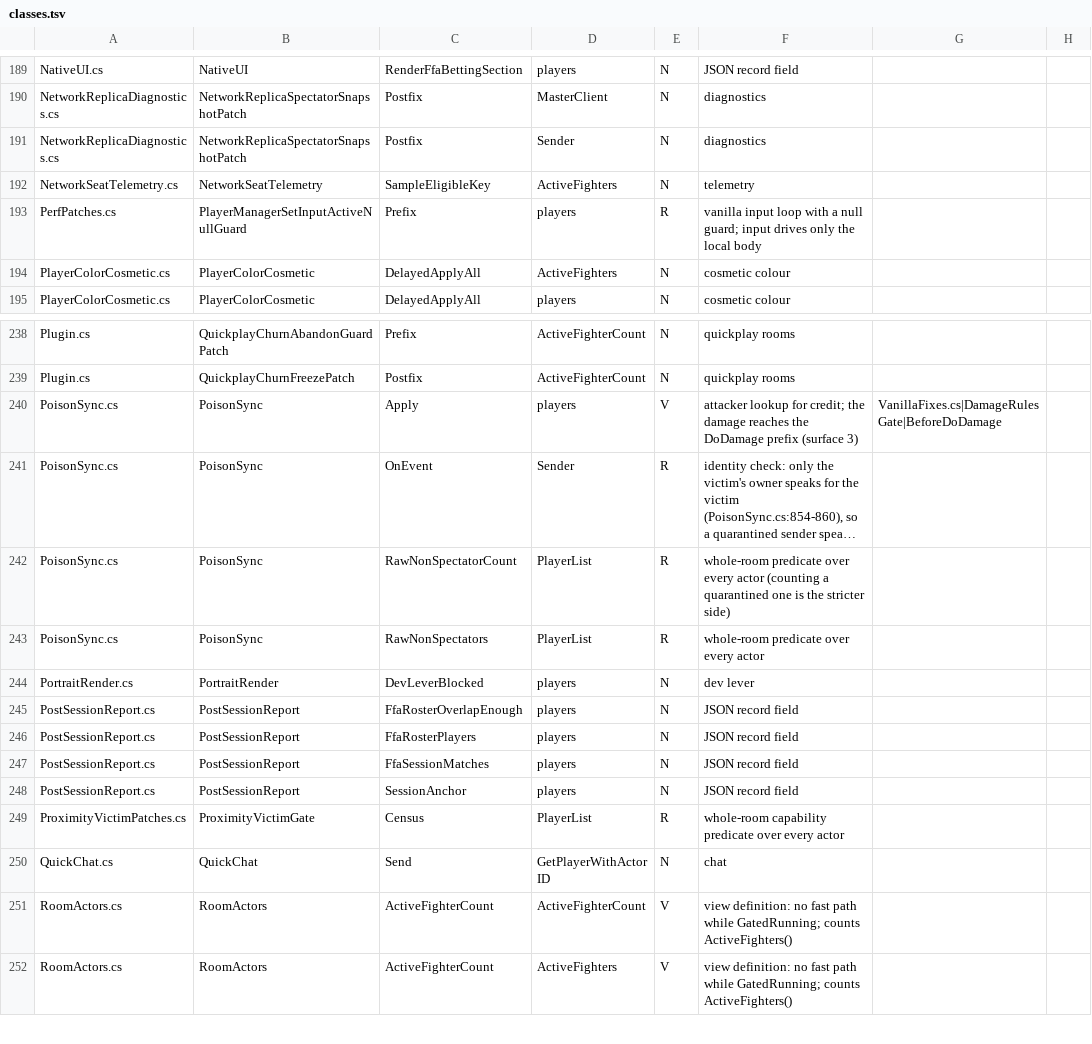
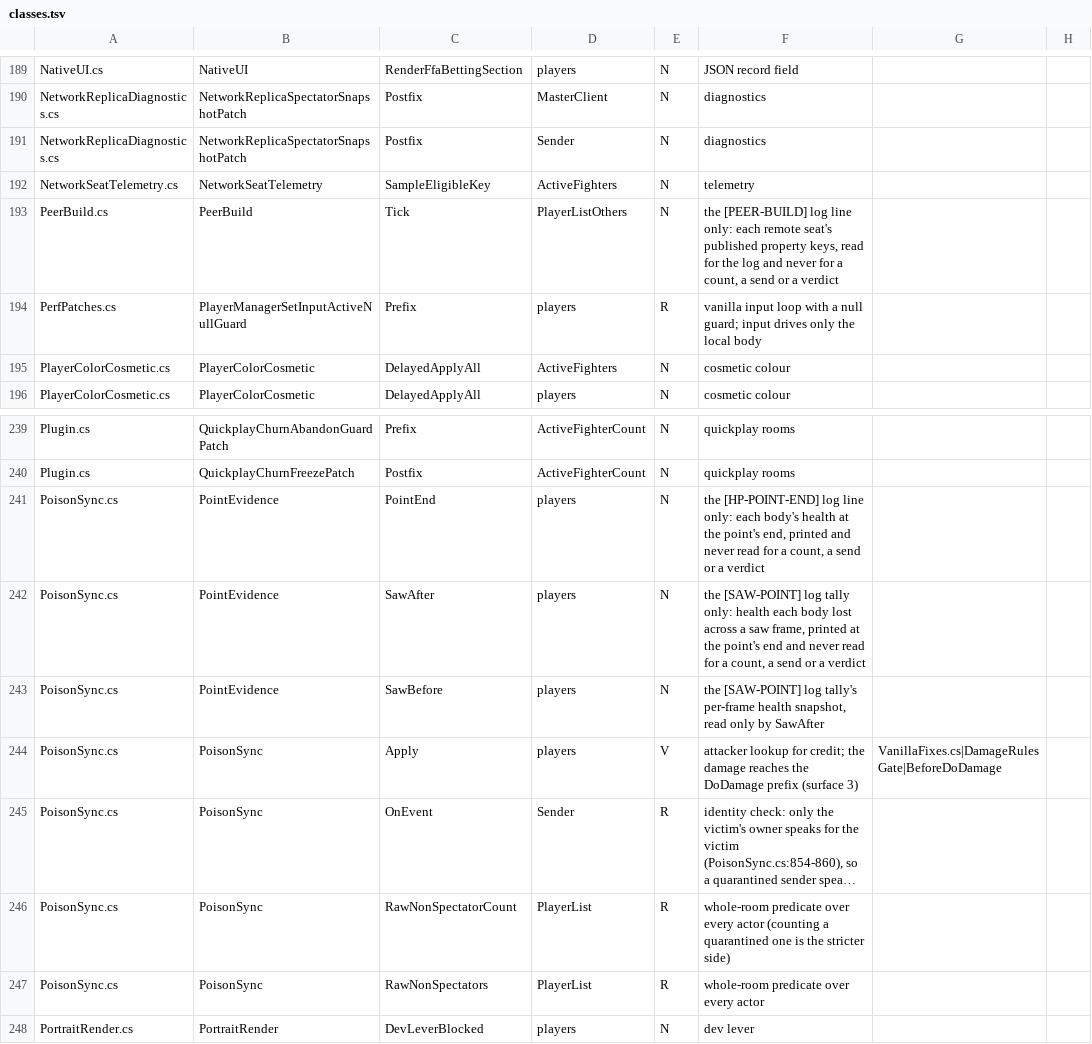
Before and after one commit to SidNDeed/SidsCompetitiveRounds, a TSV file: tools/kept_view_census/classes.tsv, drawn as a sheet; only a part is shown, gaps mark what is left out; the shorter side is filled out with more unchanged rows; long unchanged cells end in ….

```diff
--- a/tools/kept_view_census/classes.tsv
+++ b/tools/kept_view_census/classes.tsv
@@ -192,2 +192,3 @@ NetworkReplicaDiagnostics.cs	NetworkReplicaSpectatorSnapshotPatch	Postfix	Sender
 NetworkSeatTelemetry.cs	NetworkSeatTelemetry	SampleEligibleKey	ActiveFighters	N	telemetry	
+PeerBuild.cs	PeerBuild	Tick	PlayerListOthers	N	the [PEER-BUILD] log line only: each remote seat's published property keys, read for the log and never for a count, a send or a verdict	
 PerfPatches.cs	PlayerManagerSetInputActiveNullGuard	Prefix	players	R	vanilla input loop with a null guard; input drives only the local body	
@@ -239,2 +240,5 @@ Plugin.cs	QuickplayChurnAbandonGuardPatch	Prefix	ActiveFighterCount	N	quickplay
 Plugin.cs	QuickplayChurnFreezePatch	Postfix	ActiveFighterCount	N	quickplay rooms	
+PoisonSync.cs	PointEvidence	PointEnd	players	N	the [HP-POINT-END] log line only: each body's health at the point's end, printed and never read for a count, a send or a verdict	
+PoisonSync.cs	PointEvidence	SawAfter	players	N	the [SAW-POINT] log tally only: health each body lost across a saw frame, printed at the point's end and never read for a count, a send or a verdict	
+PoisonSync.cs	PointEvidence	SawBefore	players	N	the [SAW-POINT] log tally's per-frame health snapshot, read only by SawAfter	
 PoisonSync.cs	PoisonSync	Apply	players	V	attacker lookup for credit; the damage reaches the DoDamage prefix (surface 3)	VanillaFixes.cs|DamageRulesGate|BeforeDoDamage
```
